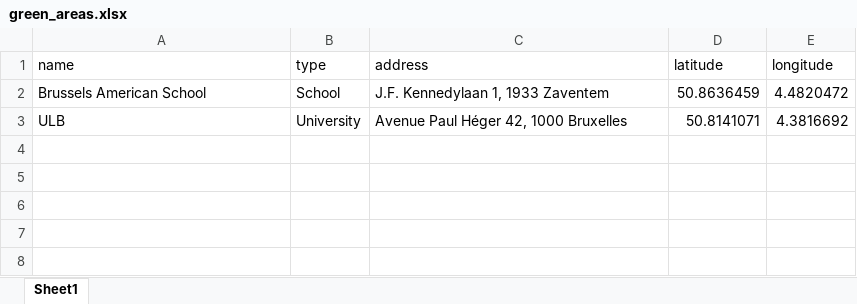
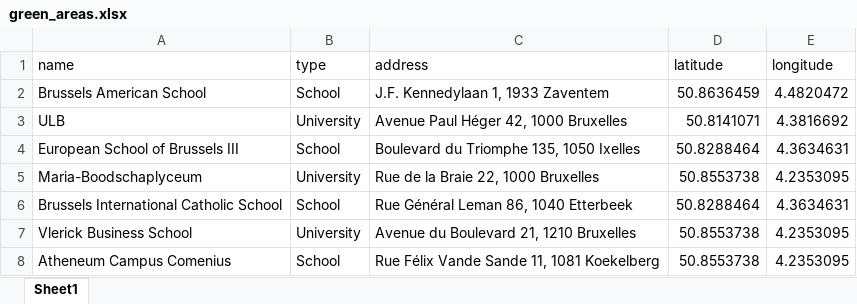
Before and after one commit to Yokai1000/FormaGreen, an Excel workbook: data/csvs/green_areas.xlsx, sheet Sheet1, drawn as a sheet; values as stored, in another font and other column widths than the file's, no borders; the diff names each change by its address in the sheet, - before the commit and + after, or states it on an @@ line.

Commit message:
added green areas

```diff
--- a/data/csvs/green_areas.xlsx (sheet Sheet1)
+++ b/data/csvs/green_areas.xlsx (sheet Sheet1)
+row 4: European School of Brussels III | School | Boulevard du Triomphe 135, 1050 Ixelles | 50.8288464 | 4.3634631
+row 5: Maria-Boodschaplyceum | University | Rue de la Braie 22, 1000 Bruxelles | 50.8553738 | 4.2353095
+row 6: Brussels International Catholic School | School | Rue Général Leman 86, 1040 Etterbeek | 50.8288464 | 4.3634631
+row 7: Vlerick Business School | University | Avenue du Boulevard 21, 1210 Bruxelles | 50.8553738 | 4.2353095
+row 8: Atheneum Campus Comenius | School | Rue Félix Vande Sande 11, 1081 Koekelberg | 50.8553738 | 4.2353095
```
